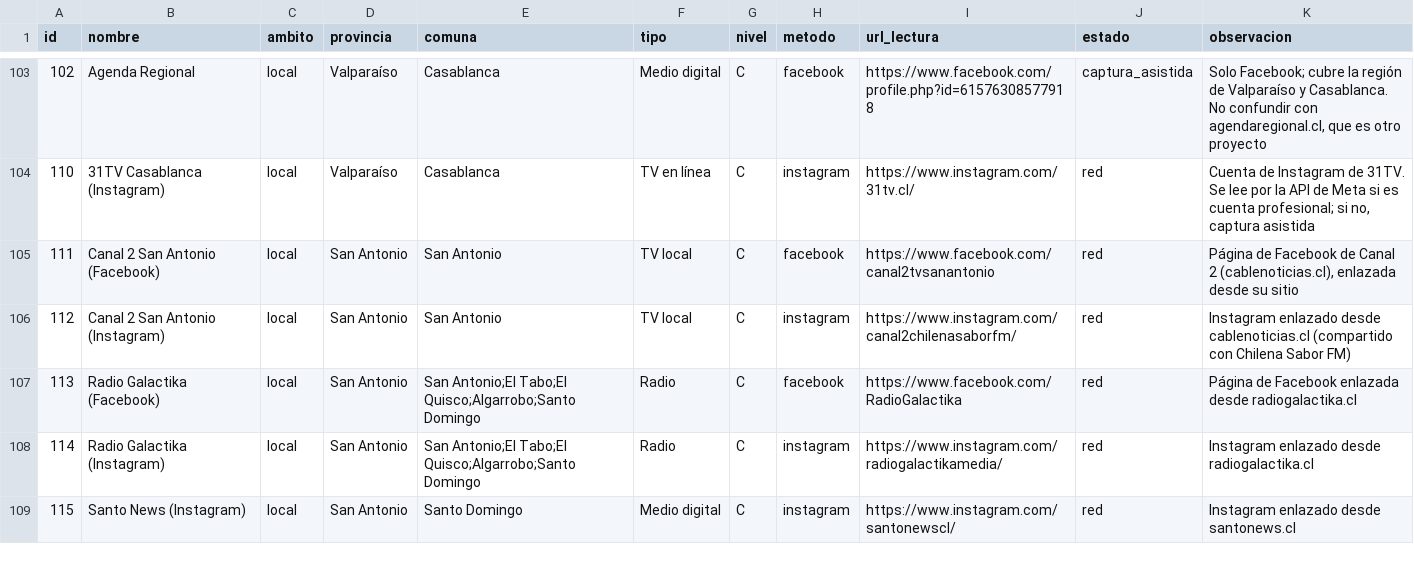
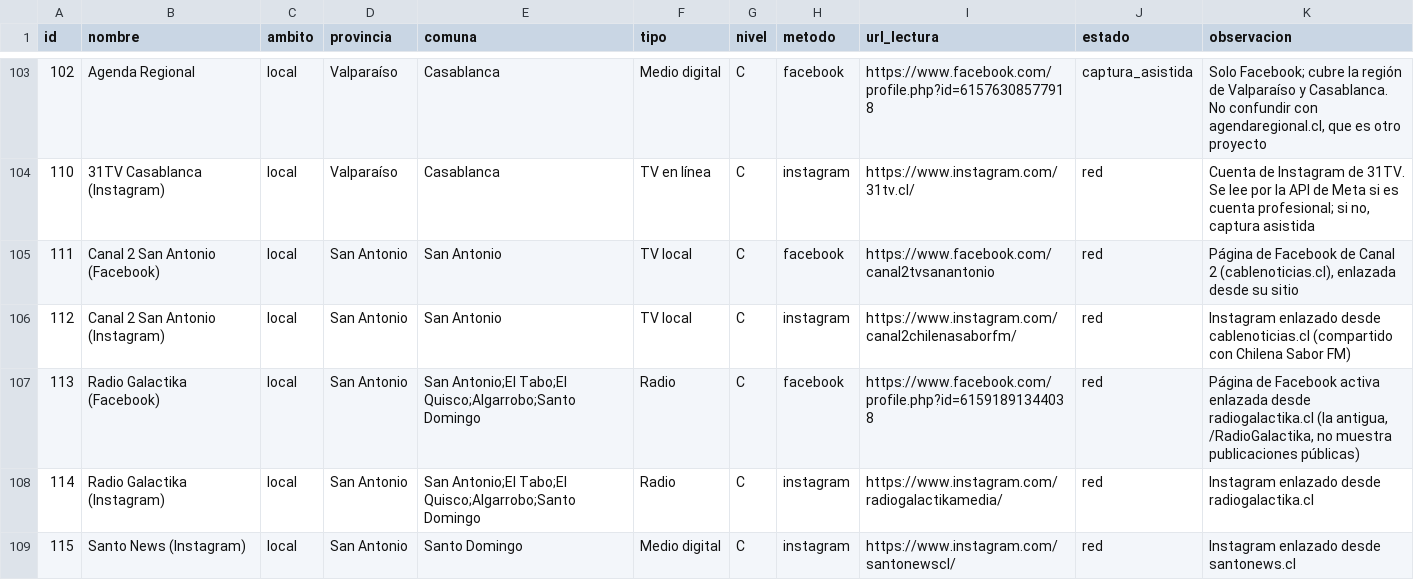
Before and after one commit to altkimia-gaas/PregonIA, a CSV file: data/catalogo_medios.csv, drawn as a sheet; only a part is shown, gaps mark what is left out.

```diff
--- a/data/catalogo_medios.csv
+++ b/data/catalogo_medios.csv
@@ -106,3 +106,3 @@ id,nombre,ambito,provincia,comuna,tipo,nivel,metodo,url_lectura,estado,observaci
 112,Canal 2 San Antonio (Instagram),local,San Antonio,San Antonio,TV local,C,instagram,https://www.instagram.com/canal2chilenasaborfm/,red,Instagram enlazado desde cablenoticias.cl (compartido con Chilena Sabor FM)
-113,Radio Galactika (Facebook),local,San Antonio,San Antonio;El Tabo;El Quisco;Algarrobo;Santo Domingo,Radio,C,facebook,https://www.facebook.com/RadioGalactika,red,Página de Facebook enlazada desde radiogalactika.cl
+113,Radio Galactika (Facebook),local,San Antonio,San Antonio;El Tabo;El Quisco;Algarrobo;Santo Domingo,Radio,C,facebook,https://www.facebook.com/profile.php?id=61591891344038,red,"Página de Facebook activa enlazada desde radiogalactika.cl (la antigua, /RadioGalactika, no muestra publicaciones públicas)"
 114,Radio Galactika (Instagram),local,San Antonio,San Antonio;El Tabo;El Quisco;Algarrobo;Santo Domingo,Radio,C,instagram,https://www.instagram.com/radiogalactikamedia/,red,Instagram enlazado desde radiogalactika.cl
```
Also changed, not shown: 3 other files.
